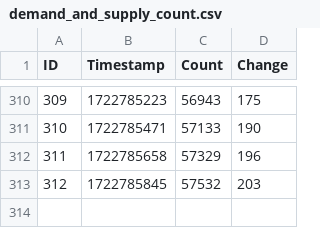
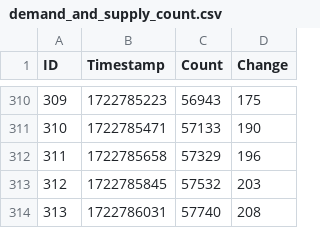
Before and after one commit to Active5850/tarkov_event_demand_and_supply, a CSV file: demand_and_supply_count.csv, drawn as a sheet; only a part is shown, gaps mark what is left out.

Commit message:
Update data 2024-08-05T03:40:32.306338

```diff
--- a/demand_and_supply_count.csv
+++ b/demand_and_supply_count.csv
@@ -313 +313,2 @@ ID,Timestamp,Count,Change
 312,1722785845,57532,203
+313,1722786031,57740,208
```
